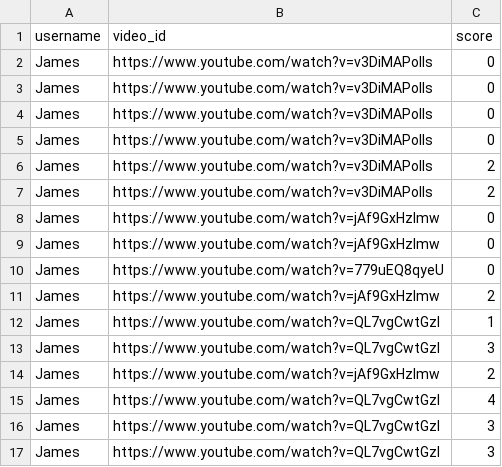
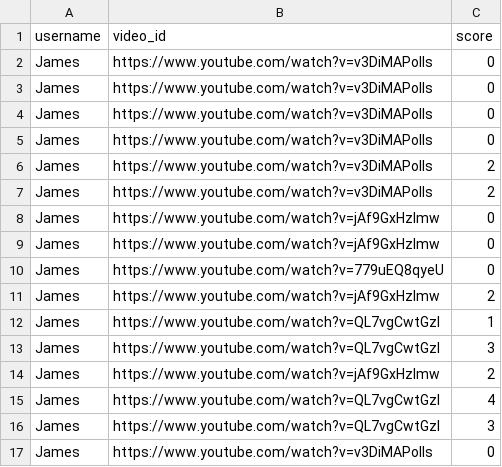
Before and after one commit to scooter7/VideoLMS, a CSV file: UsersandScores/scores.csv, drawn as a sheet.

Commit message:
Add new score

```diff
--- a/UsersandScores/scores.csv
+++ b/UsersandScores/scores.csv
@@ -16,2 +16,2 @@ James,https://www.youtube.com/watch?v=QL7vgCwtGzI,4
 James,https://www.youtube.com/watch?v=QL7vgCwtGzI,3
-James,https://www.youtube.com/watch?v=QL7vgCwtGzI,3
+James,https://www.youtube.com/watch?v=v3DiMAPolIs,0
```
